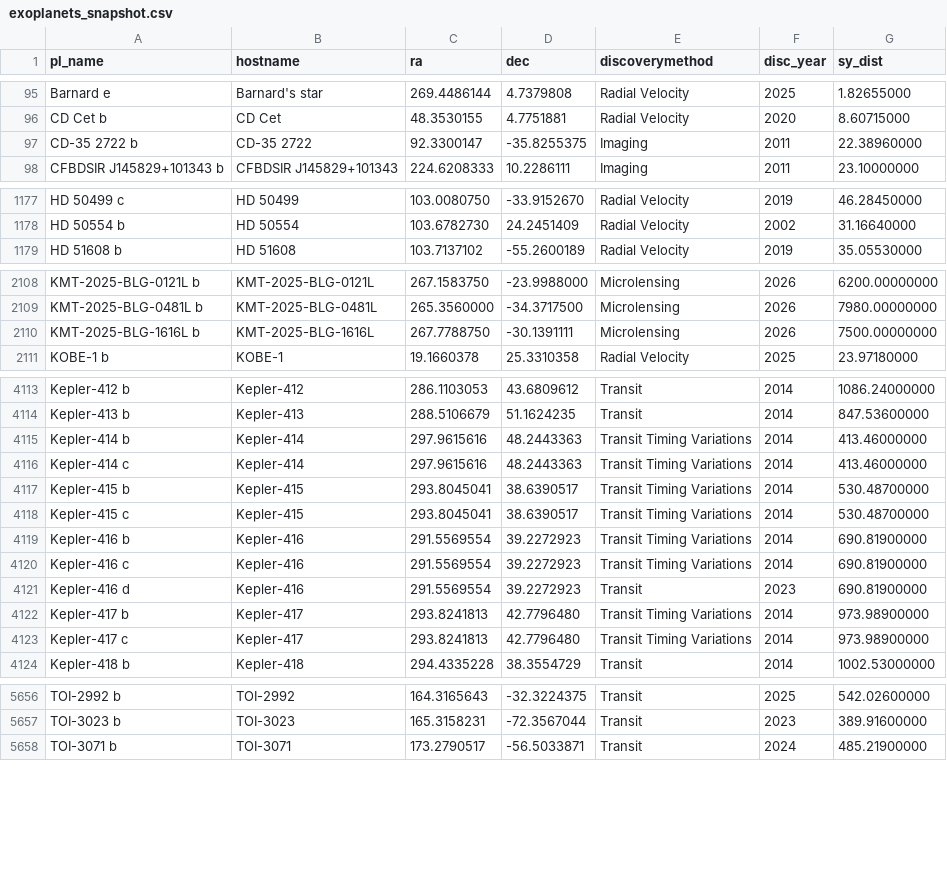
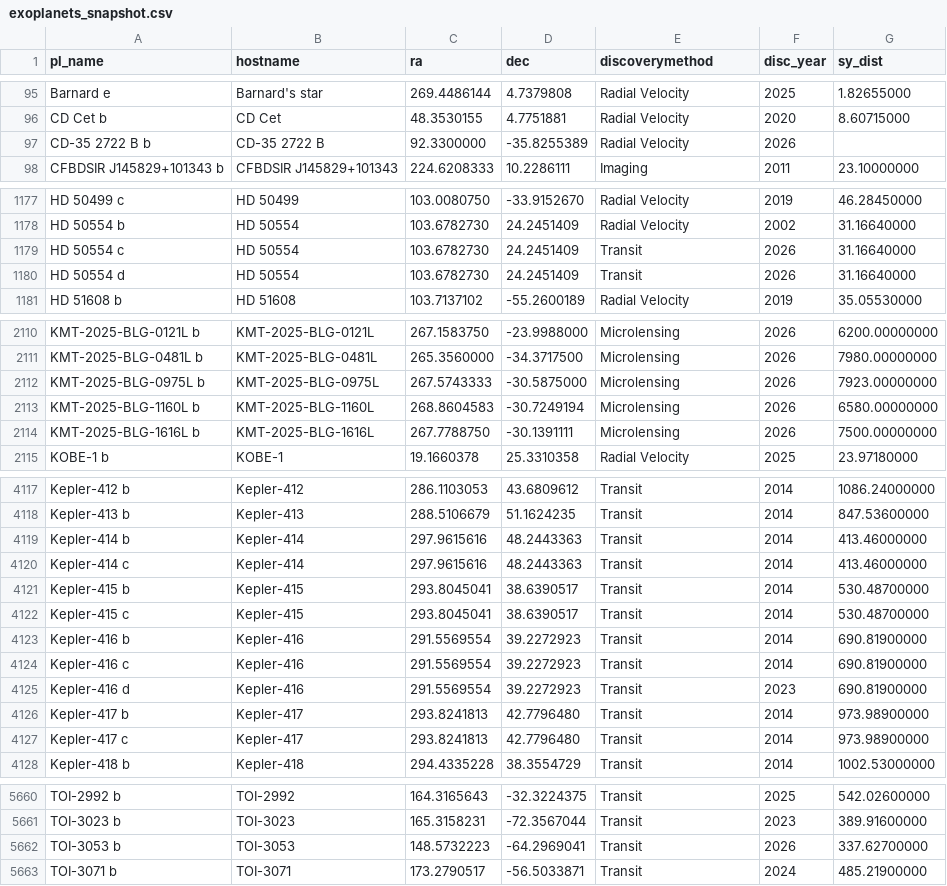
Before and after one commit to AlexJCurry42/Proj1, a CSV file: data/exoplanets_snapshot.csv, drawn as a sheet; only a part is shown, gaps mark what is left out; the diff covers the shown part only.

```diff
--- a/data/exoplanets_snapshot.csv
+++ b/data/exoplanets_snapshot.csv
@@ -96,3 +96,3 @@ pl_name,hostname,ra,dec,discoverymethod,disc_year,sy_dist
 "CD Cet b","CD Cet",48.3530155,4.7751881,"Radial Velocity",2020,8.60715000
-"CD-35 2722 b","CD-35 2722",92.3300147,-35.8255375,"Imaging",2011,22.38960000
+"CD-35 2722 B b","CD-35 2722 B",92.3300000,-35.8255389,"Radial Velocity",2026,
 "CFBDSIR J145829+101343 b","CFBDSIR J145829+101343",224.6208333,10.2286111,"Imaging",2011,23.10000000
@@ -1178,2 +1178,4 @@ pl_name,hostname,ra,dec,discoverymethod,disc_year,sy_dist
 "HD 50554 b","HD 50554",103.6782730,24.2451409,"Radial Velocity",2002,31.16640000
+"HD 50554 c","HD 50554",103.6782730,24.2451409,"Transit",2026,31.16640000
+"HD 50554 d","HD 50554",103.6782730,24.2451409,"Transit",2026,31.16640000
 "HD 51608 b","HD 51608",103.7137102,-55.2600189,"Radial Velocity",2019,35.05530000
@@ -2109,2 +2111,4 @@ pl_name,hostname,ra,dec,discoverymethod,disc_year,sy_dist
 "KMT-2025-BLG-0481L b","KMT-2025-BLG-0481L",265.3560000,-34.3717500,"Microlensing",2026,7980.00000000
+"KMT-2025-BLG-0975L b","KMT-2025-BLG-0975L",267.5743333,-30.5875000,"Microlensing",2026,7923.00000000
+"KMT-2025-BLG-1160L b","KMT-2025-BLG-1160L",268.8604583,-30.7249194,"Microlensing",2026,6580.00000000
 "KMT-2025-BLG-1616L b","KMT-2025-BLG-1616L",267.7788750,-30.1391111,"Microlensing",2026,7500.00000000
@@ -4114,11 +4118,11 @@ pl_name,hostname,ra,dec,discoverymethod,disc_year,sy_dist
 "Kepler-413 b","Kepler-413",288.5106679,51.1624235,"Transit",2014,847.53600000
-"Kepler-414 b","Kepler-414",297.9615616,48.2443363,"Transit Timing Variations",2014,413.46000000
-"Kepler-414 c","Kepler-414",297.9615616,48.2443363,"Transit Timing Variations",2014,413.46000000
-"Kepler-415 b","Kepler-415",293.8045041,38.6390517,"Transit Timing Variations",2014,530.48700000
-"Kepler-415 c","Kepler-415",293.8045041,38.6390517,"Transit Timing Variations",2014,530.48700000
-"Kepler-416 b","Kepler-416",291.5569554,39.2272923,"Transit Timing Variations",2014,690.81900000
-"Kepler-416 c","Kepler-416",291.5569554,39.2272923,"Transit Timing Variations",2014,690.81900000
+"Kepler-414 b","Kepler-414",297.9615616,48.2443363,"Transit",2014,413.46000000
+"Kepler-414 c","Kepler-414",297.9615616,48.2443363,"Transit",2014,413.46000000
+"Kepler-415 b","Kepler-415",293.8045041,38.6390517,"Transit",2014,530.48700000
+"Kepler-415 c","Kepler-415",293.8045041,38.6390517,"Transit",2014,530.48700000
+"Kepler-416 b","Kepler-416",291.5569554,39.2272923,"Transit",2014,690.81900000
+"Kepler-416 c","Kepler-416",291.5569554,39.2272923,"Transit",2014,690.81900000
 "Kepler-416 d","Kepler-416",291.5569554,39.2272923,"Transit",2023,690.81900000
-"Kepler-417 b","Kepler-417",293.8241813,42.7796480,"Transit Timing Variations",2014,973.98900000
-"Kepler-417 c","Kepler-417",293.8241813,42.7796480,"Transit Timing Variations",2014,973.98900000
+"Kepler-417 b","Kepler-417",293.8241813,42.7796480,"Transit",2014,973.98900000
+"Kepler-417 c","Kepler-417",293.8241813,42.7796480,"Transit",2014,973.98900000
 "Kepler-418 b","Kepler-418",294.4335228,38.3554729,"Transit",2014,1002.53000000
@@ -5657,2 +5661,3 @@ pl_name,hostname,ra,dec,discoverymethod,disc_year,sy_dist
 "TOI-3023 b","TOI-3023",165.3158231,-72.3567044,"Transit",2023,389.91600000
+"TOI-3053 b","TOI-3053",148.5732223,-64.2969041,"Transit",2026,337.62700000
 "TOI-3071 b","TOI-3071",173.2790517,-56.5033871,"Transit",2024,485.21900000
```
Also changed, not shown: 2 added rows, 1 removed row and 5 edited cells elsewhere in this file, 1 other file.
